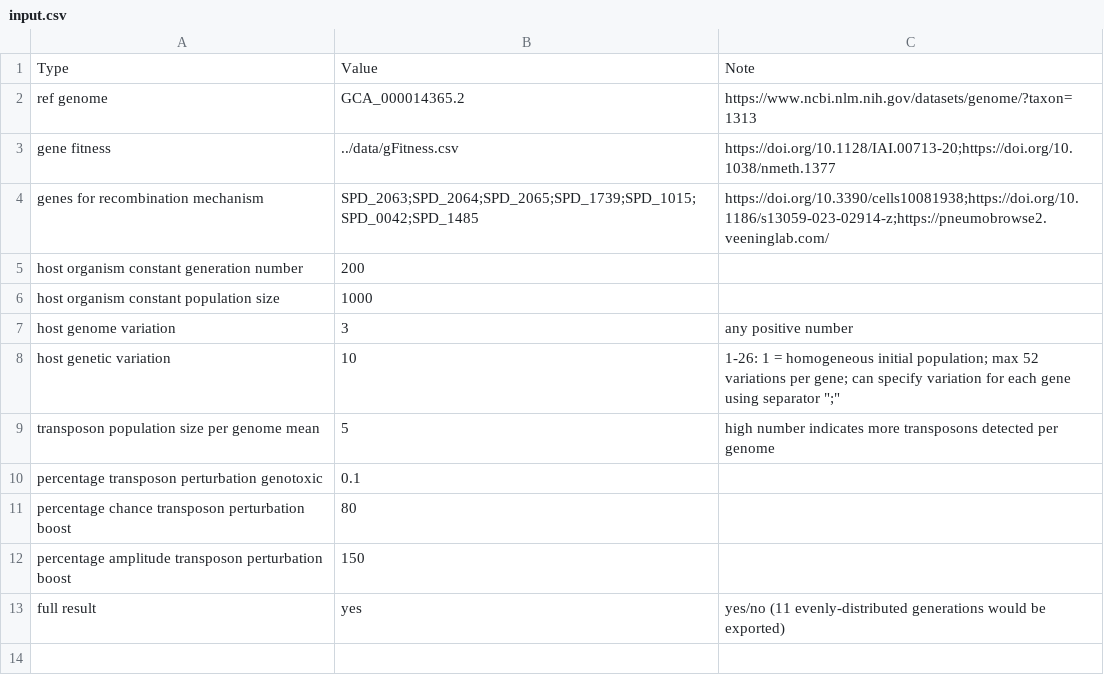
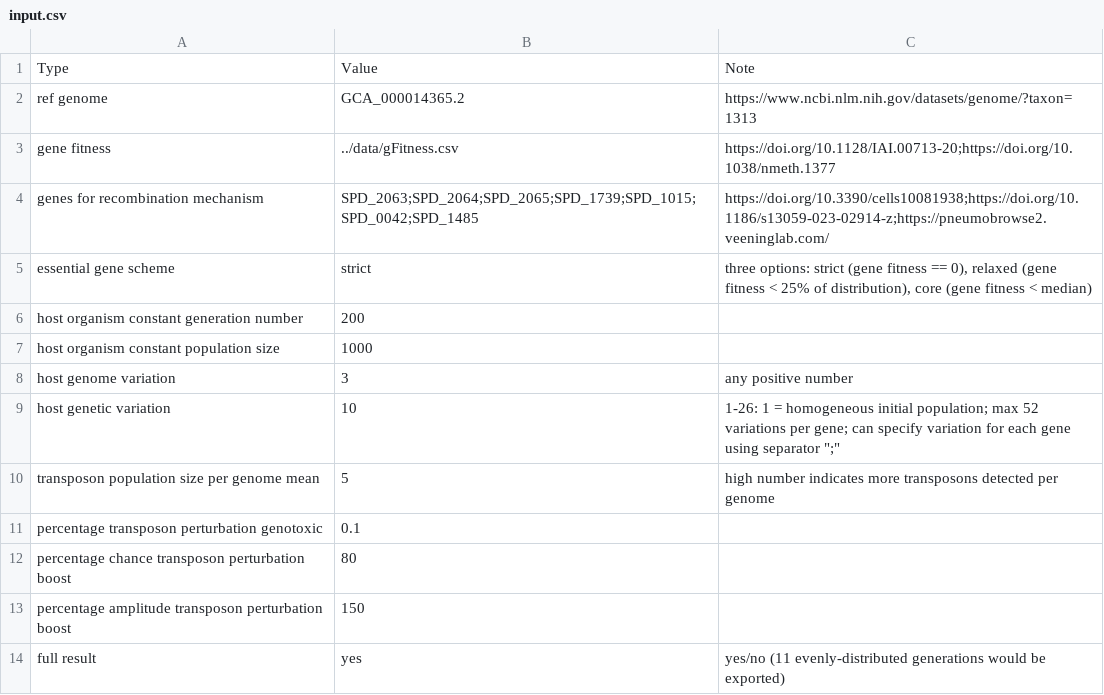
Before and after one commit to nickjcroucher/transposonDynamics, a CSV file: raw/input.csv, drawn as a sheet; the diff names each change by its address in the sheet, - before the commit and + after, or states it on an @@ line.

```diff
--- a/raw/input.csv
+++ b/raw/input.csv
+row 5: essential gene scheme | strict | three options: strict (gene fitness == 0), relaxed (gene fitness < 25% of distribution), core (gene fitness < median)
```
Also changed, not shown: 5 other files.
